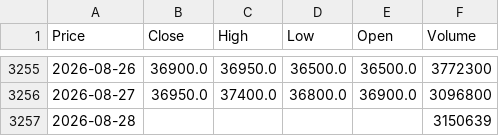
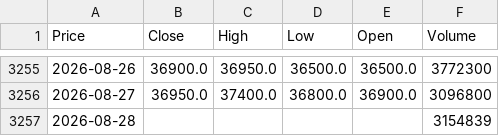
Before and after one commit to vuduc020600-bot/GitHub, a CSV file: data/BID.csv, drawn as a sheet; only a part is shown, gaps mark what is left out; the diff names each change by its address in the sheet, - before the commit and + after, or states it on an @@ line.

```diff
--- a/data/BID.csv
+++ b/data/BID.csv
-F3257 (Volume): 3150639
+F3257 (Volume): 3154839
```
Also changed, not shown: data/ACB.csv, data/BSR.csv, 22 other files.
